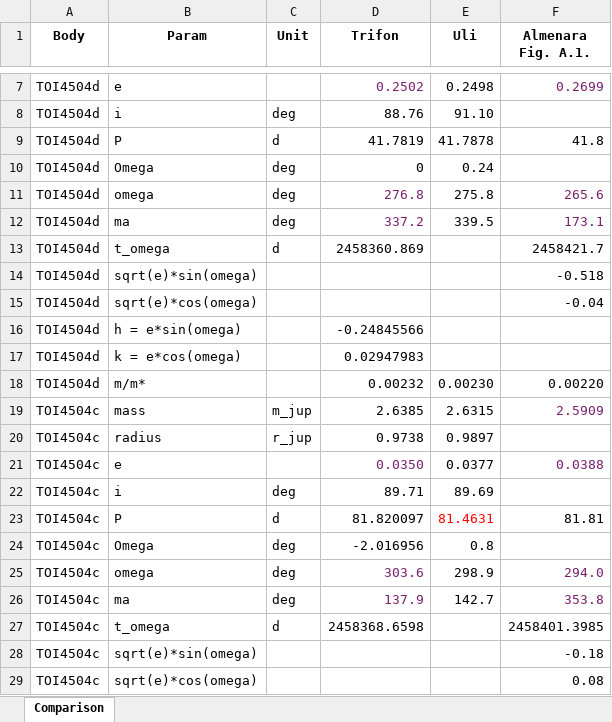
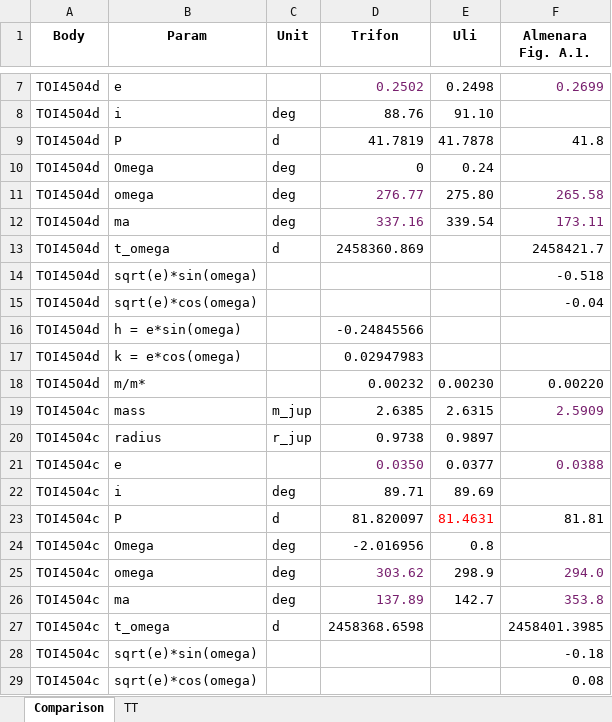
Before and after one commit to lichtgestalter/curvesimulator, an Excel workbook: results/TOI-4504 Comparison.xlsx, sheet Comparison, drawn as a sheet; only a part is shown, gaps mark what is left out; values as stored, in another font and other column widths than the file's, no borders; the diff names each change by its address in the sheet, - before the commit and + after, or states it on an @@ line.

```diff
--- a/results/TOI-4504 Comparison.xlsx (sheet Comparison)
+++ b/results/TOI-4504 Comparison.xlsx (sheet Comparison)
+sheet tab: TT
-D11 (Trifon): 276.8
+D11 (Trifon): 276.77
-E11 (Uli): 275.8
+E11 (Uli): 275.80
-F11 (Almenara Fig. A.1.): 265.6
+F11 (Almenara Fig. A.1.): 265.58
-D12 (Trifon): 337.2
+D12 (Trifon): 337.16
-E12 (Uli): 339.5
+E12 (Uli): 339.54
-F12 (Almenara Fig. A.1.): 173.1
+F12 (Almenara Fig. A.1.): 173.11
-D25 (Trifon): 303.6
+D25 (Trifon): 303.62
-D26 (Trifon): 137.9
+D26 (Trifon): 137.89
```
Also changed, not shown: 1 other file.
